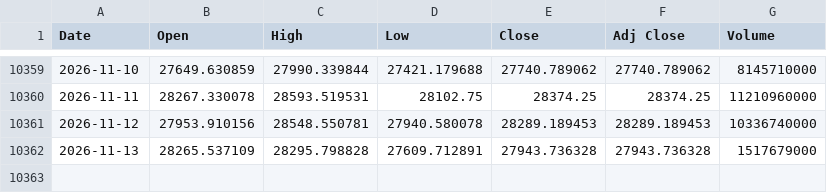
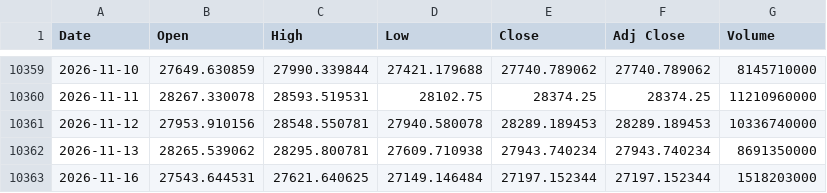
Before and after one commit to gatbatanic-eng/sepa-screener, a CSV file: laoer_backtest/data/NDX.csv, drawn as a sheet; only a part is shown, gaps mark what is left out.

```diff
--- a/laoer_backtest/data/NDX.csv
+++ b/laoer_backtest/data/NDX.csv
@@ -10361,2 +10361,3 @@ Date,Open,High,Low,Close,Adj Close,Volume
 2026-11-12,27953.910156,28548.550781,27940.580078,28289.189453,28289.189453,10336740000
-2026-11-13,28265.537109,28295.798828,27609.712891,27943.736328,27943.736328,1517679000
+2026-11-13,28265.539062,28295.800781,27609.710938,27943.740234,27943.740234,8691350000
+2026-11-16,27543.644531,27621.640625,27149.146484,27197.152344,27197.152344,1518203000
```
Also changed, not shown: laoer_backtest/data/IRX.csv, laoer_backtest/data/QQQ.csv, 4 other files.
